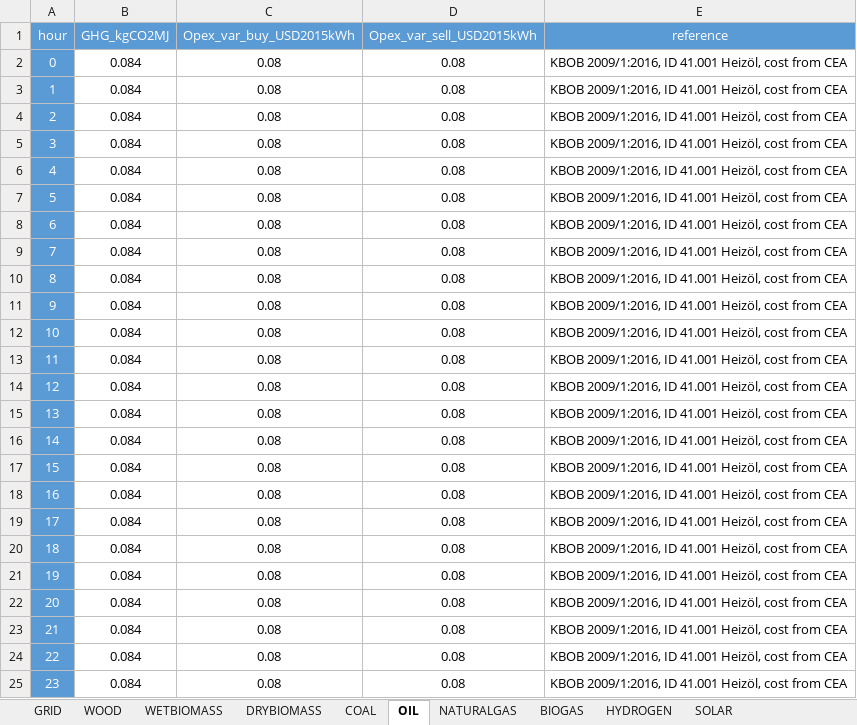
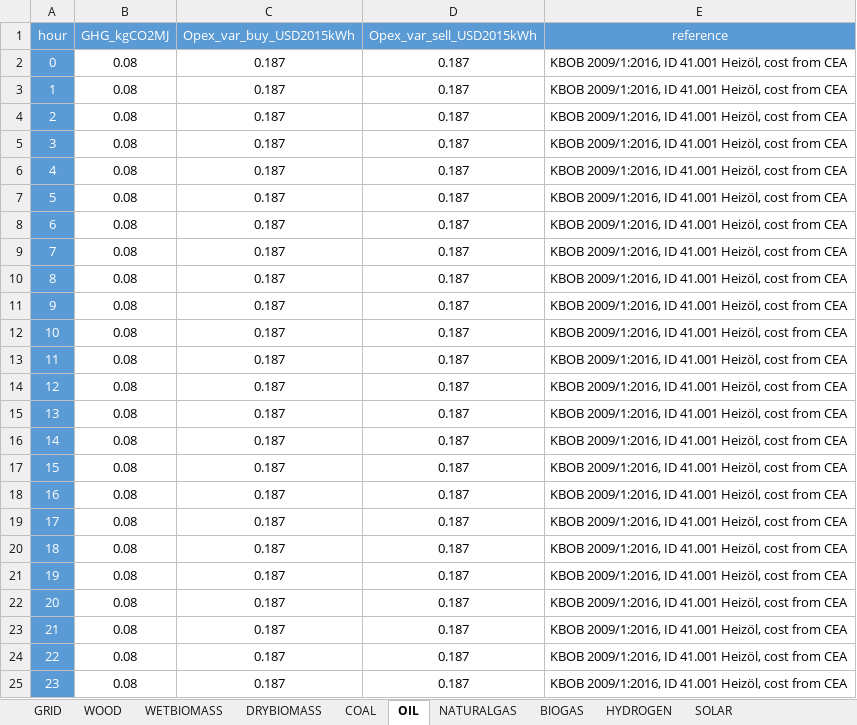
Before and after one commit to architecture-building-systems/CityEnergyAnalyst, an Excel workbook: cea/databases/SG_SLE/components/FEEDSTOCKS.xlsx, sheet OIL, drawn as a sheet; values as stored, in another font and other column widths than the file's, no borders; the diff names each change by its address in the sheet, - before the commit and + after, or states it on an @@ line.

```diff
--- a/cea/databases/SG_SLE/components/FEEDSTOCKS.xlsx (sheet OIL)
+++ b/cea/databases/SG_SLE/components/FEEDSTOCKS.xlsx (sheet OIL)
-B2:B25 (GHG_kgCO2MJ): 0.084
+B2:B25 (GHG_kgCO2MJ): 0.08
-C2:C25 (Opex_var_buy_USD2015kWh): 0.08
+C2:C25 (Opex_var_buy_USD2015kWh): 0.187
-D2:D25 (Opex_var_sell_USD2015kWh): 0.08
+D2:D25 (Opex_var_sell_USD2015kWh): 0.187
```
Also changed, not shown: sheet COAL, sheet BIOGAS, sheet NATURALGAS, sheet WOOD, sheet DRYBIOMASS, sheet WETBIOMASS, 2 more sheets, cea/databases/SG_SLE/components/CONVERSION.xlsx, 1 other file.
